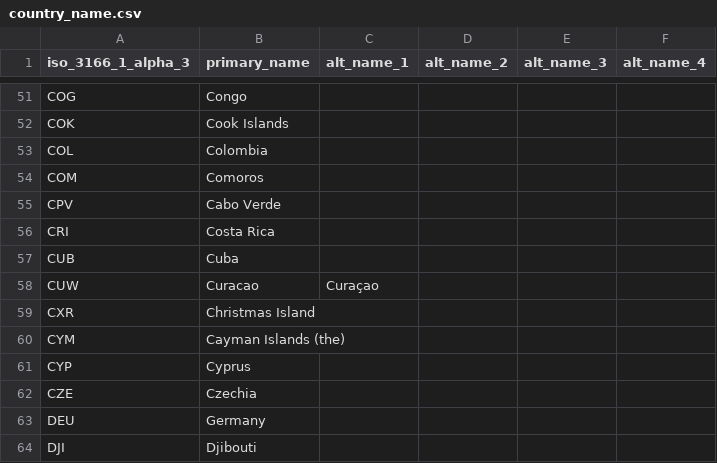
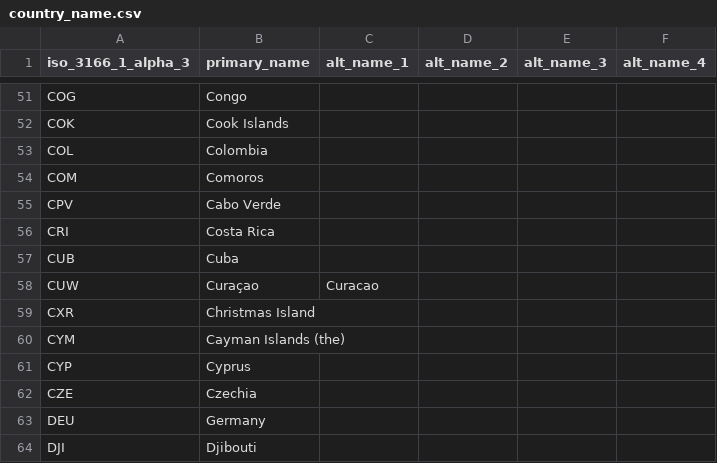
Before and after one commit to ZinhleMavimbela-TomTom/confluence_automation, a CSV file: country_name.csv, drawn as a sheet; only a part is shown, gaps mark what is left out.

Commit message:
Update country_name.csv

```diff
--- a/country_name.csv
+++ b/country_name.csv
@@ -57,3 +57,3 @@ CRI,Costa Rica,,,,
 CUB,Cuba,,,,
-CUW,Curacao,Curaçao,,,
+CUW,Curaçao,Curacao,,,,
 CXR,Christmas Island,,,,
```
